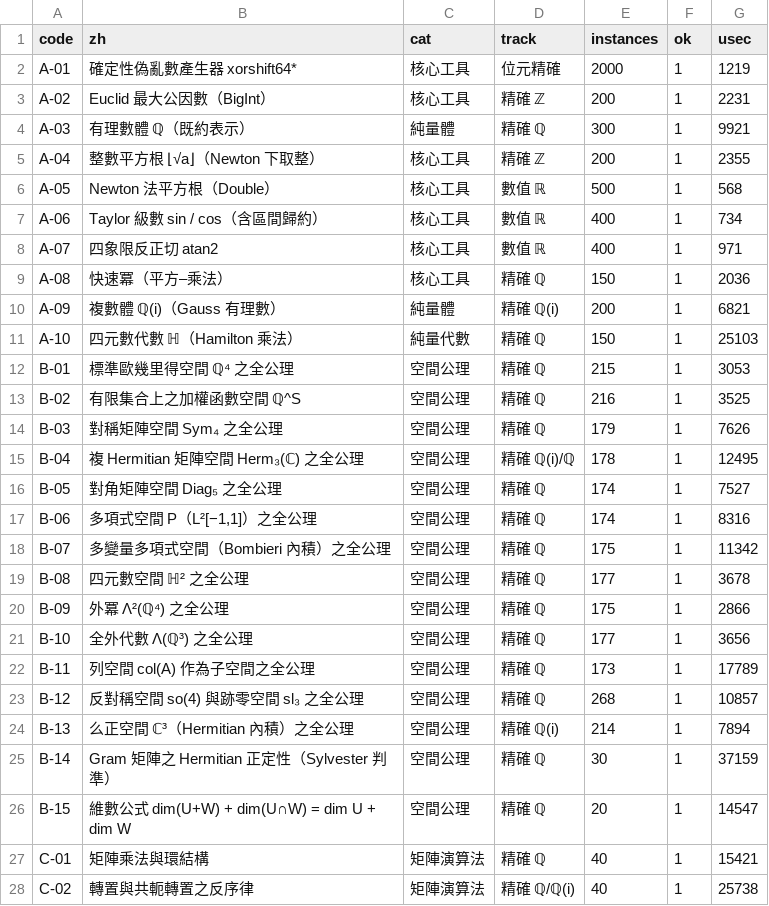
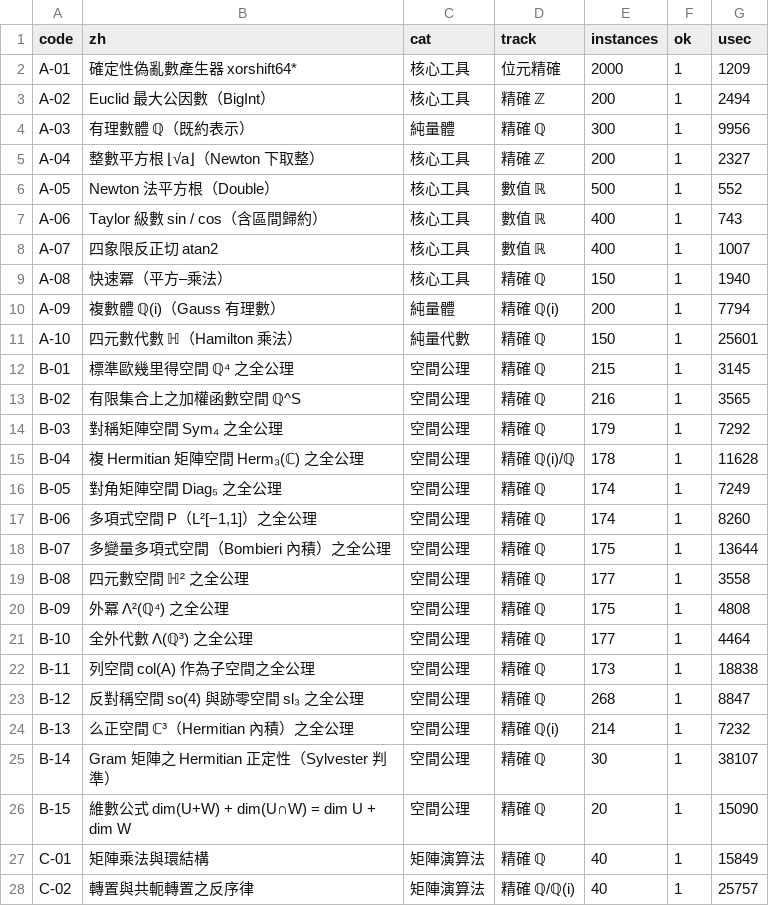
Before and after one commit to vv0101v01/renky, a TSV file: docs/逐條量測.tsv, drawn as a sheet; only a part is shown; the diff covers the shown part only.

```diff
--- a/docs/逐條量測.tsv
+++ b/docs/逐條量測.tsv
@@ -1,28 +1,28 @@
 code	zh	cat	track	instances	ok	usec
-A-01	確定性偽亂數產生器 xorshift64*	核心工具	位元精確	2000	1	1219
-A-02	Euclid 最大公因數（BigInt）	核心工具	精確 ℤ	200	1	2231
-A-03	有理數體 ℚ（既約表示）	純量體	精確 ℚ	300	1	9921
-A-04	整數平方根 ⌊√a⌋（Newton 下取整）	核心工具	精確 ℤ	200	1	2355
-A-05	Newton 法平方根（Double）	核心工具	數值 ℝ	500	1	568
-A-06	Taylor 級數 sin / cos（含區間歸約）	核心工具	數值 ℝ	400	1	734
-A-07	四象限反正切 atan2	核心工具	數值 ℝ	400	1	971
-A-08	快速冪（平方–乘法）	核心工具	精確 ℚ	150	1	2036
-A-09	複數體 ℚ(i)（Gauss 有理數）	純量體	精確 ℚ(i)	200	1	6821
-A-10	四元數代數 ℍ（Hamilton 乘法）	純量代數	精確 ℚ	150	1	25103
-B-01	標準歐幾里得空間 ℚ⁴ 之全公理	空間公理	精確 ℚ	215	1	3053
-B-02	有限集合上之加權函數空間 ℚ^S	空間公理	精確 ℚ	216	1	3525
-B-03	對稱矩陣空間 Sym₄ 之全公理	空間公理	精確 ℚ	179	1	7626
-B-04	複 Hermitian 矩陣空間 Herm₃(ℂ) 之全公理	空間公理	精確 ℚ(i)/ℚ	178	1	12495
-B-05	對角矩陣空間 Diag₅ 之全公理	空間公理	精確 ℚ	174	1	7527
-B-06	多項式空間 P（L²[−1,1]）之全公理	空間公理	精確 ℚ	174	1	8316
-B-07	多變量多項式空間（Bombieri 內積）之全公理	空間公理	精確 ℚ	175	1	11342
-B-08	四元數空間 ℍ² 之全公理	空間公理	精確 ℚ	177	1	3678
-B-09	外冪 Λ²(ℚ⁴) 之全公理	空間公理	精確 ℚ	175	1	2866
-B-10	全外代數 Λ(ℚ³) 之全公理	空間公理	精確 ℚ	177	1	3656
-B-11	列空間 col(A) 作為子空間之全公理	空間公理	精確 ℚ	173	1	17789
-B-12	反對稱空間 so(4) 與跡零空間 sl₃ 之全公理	空間公理	精確 ℚ	268	1	10857
-B-13	么正空間 ℂ³（Hermitian 內積）之全公理	空間公理	精確 ℚ(i)	214	1	7894
-B-14	Gram 矩陣之 Hermitian 正定性（Sylvester 判準）	空間公理	精確 ℚ	30	1	37159
-B-15	維數公式 dim(U+W) + dim(U∩W) = dim U + dim W	空間公理	精確 ℚ	20	1	14547
-C-01	矩陣乘法與環結構	矩陣演算法	精確 ℚ	40	1	15421
-C-02	轉置與共軛轉置之反序律	矩陣演算法	精確 ℚ/ℚ(i)	40	1	25738
+A-01	確定性偽亂數產生器 xorshift64*	核心工具	位元精確	2000	1	1209
+A-02	Euclid 最大公因數（BigInt）	核心工具	精確 ℤ	200	1	2494
+A-03	有理數體 ℚ（既約表示）	純量體	精確 ℚ	300	1	9956
+A-04	整數平方根 ⌊√a⌋（Newton 下取整）	核心工具	精確 ℤ	200	1	2327
+A-05	Newton 法平方根（Double）	核心工具	數值 ℝ	500	1	552
+A-06	Taylor 級數 sin / cos（含區間歸約）	核心工具	數值 ℝ	400	1	743
+A-07	四象限反正切 atan2	核心工具	數值 ℝ	400	1	1007
+A-08	快速冪（平方–乘法）	核心工具	精確 ℚ	150	1	1940
+A-09	複數體 ℚ(i)（Gauss 有理數）	純量體	精確 ℚ(i)	200	1	7794
+A-10	四元數代數 ℍ（Hamilton 乘法）	純量代數	精確 ℚ	150	1	25601
+B-01	標準歐幾里得空間 ℚ⁴ 之全公理	空間公理	精確 ℚ	215	1	3145
+B-02	有限集合上之加權函數空間 ℚ^S	空間公理	精確 ℚ	216	1	3565
+B-03	對稱矩陣空間 Sym₄ 之全公理	空間公理	精確 ℚ	179	1	7292
+B-04	複 Hermitian 矩陣空間 Herm₃(ℂ) 之全公理	空間公理	精確 ℚ(i)/ℚ	178	1	11628
+B-05	對角矩陣空間 Diag₅ 之全公理	空間公理	精確 ℚ	174	1	7249
+B-06	多項式空間 P（L²[−1,1]）之全公理	空間公理	精確 ℚ	174	1	8260
+B-07	多變量多項式空間（Bombieri 內積）之全公理	空間公理	精確 ℚ	175	1	13644
+B-08	四元數空間 ℍ² 之全公理	空間公理	精確 ℚ	177	1	3558
+B-09	外冪 Λ²(ℚ⁴) 之全公理	空間公理	精確 ℚ	175	1	4808
+B-10	全外代數 Λ(ℚ³) 之全公理	空間公理	精確 ℚ	177	1	4464
+B-11	列空間 col(A) 作為子空間之全公理	空間公理	精確 ℚ	173	1	18838
+B-12	反對稱空間 so(4) 與跡零空間 sl₃ 之全公理	空間公理	精確 ℚ	268	1	8847
+B-13	么正空間 ℂ³（Hermitian 內積）之全公理	空間公理	精確 ℚ(i)	214	1	7232
+B-14	Gram 矩陣之 Hermitian 正定性（Sylvester 判準）	空間公理	精確 ℚ	30	1	38107
+B-15	維數公式 dim(U+W) + dim(U∩W) = dim U + dim W	空間公理	精確 ℚ	20	1	15090
+C-01	矩陣乘法與環結構	矩陣演算法	精確 ℚ	40	1	15849
+C-02	轉置與共軛轉置之反序律	矩陣演算法	精確 ℚ/ℚ(i)	40	1	25757
```
Also changed, not shown: 2 added rows and 153 edited cells elsewhere in this file, 8 other files.
